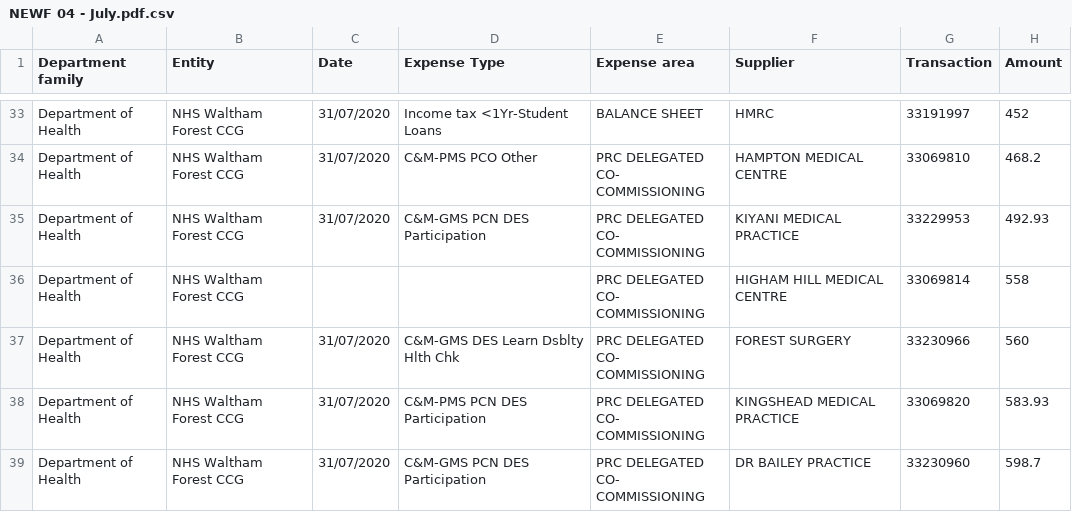
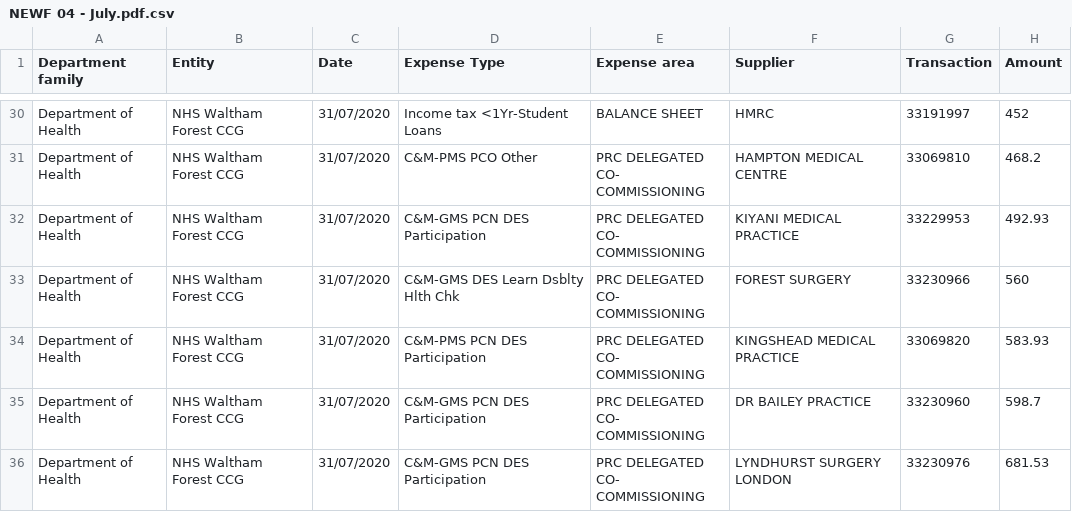
Before and after one commit to crahal/NHSSpend, a CSV file: chpi/data/raw/NEWF/NEWF 04 - July.pdf.csv, drawn as a sheet; only a part is shown, gaps mark what is left out; the shorter side is filled out with more unchanged rows; the diff covers the shown part only.

```diff
--- a/chpi/data/raw/NEWF/NEWF 04 - July.pdf.csv
+++ b/chpi/data/raw/NEWF/NEWF 04 - July.pdf.csv
@@ -61,4 +55,2 @@ Department of Health,NHS Waltham Forest CCG,31/07/2020,C&M-GMS PCN DES Participa
 COMMISSIONING",KIYANI MEDICAL PRACTICE,33229953,492.93
-Department of Health,NHS Waltham Forest CCG,,,"PRC DELEGATED CO-
-COMMISSIONING",HIGHAM HILL MEDICAL CENTRE,33069814,558
 Department of Health,NHS Waltham Forest CCG,31/07/2020,C&M-GMS DES Learn Dsblty Hlth Chk,"PRC DELEGATED CO-
```
Also changed, not shown: 19 removed rows elsewhere in this file, chpi/data/raw/NEWF/NEWF 01 - April.pdf.csv, chpi/data/raw/NEWF/NEWF 02 - May.pdf.csv, 3 other files.
